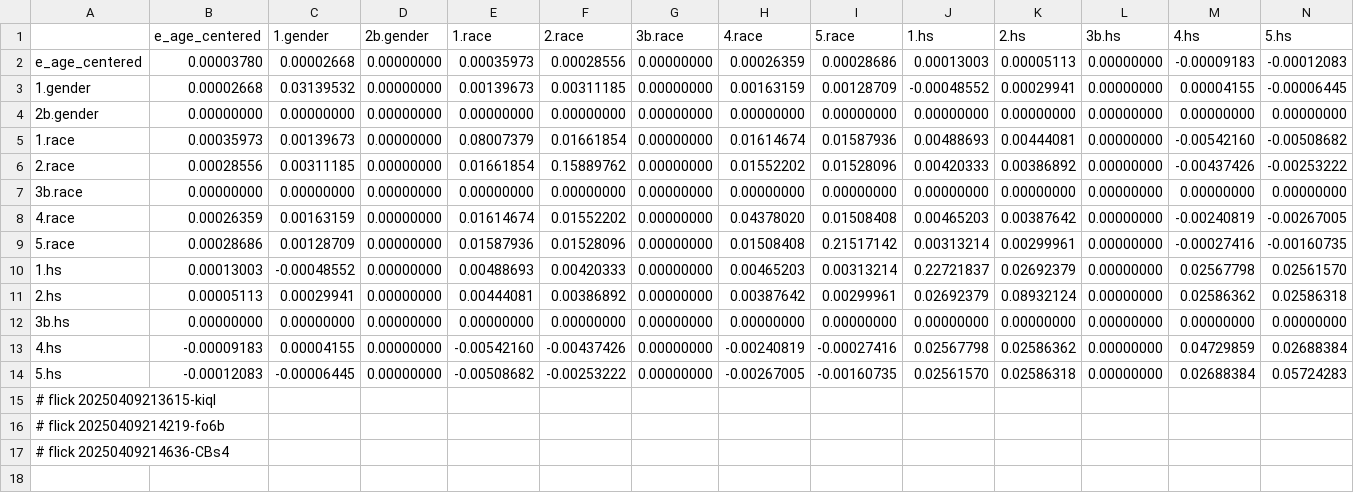
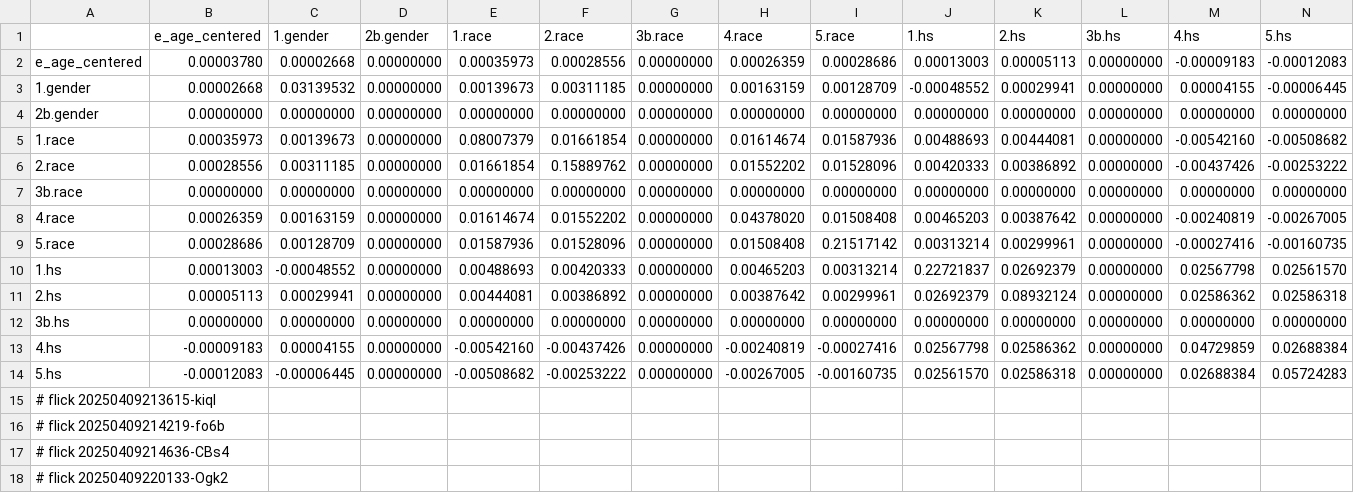
Before and after one commit to abikesa/mole, a CSV file: kitabo/ensi/ukubona/donorcase/test2/assets/csv/var2.csv, drawn as a sheet; the diff names each change by its address in the sheet, - before the commit and + after, or states it on an @@ line.

Commit message:
kitabo/ensi/ukubona/donorcase/test2/assets/csv/var2.csv

```diff
--- a/kitabo/ensi/ukubona/donorcase/test2/assets/csv/var2.csv
+++ b/kitabo/ensi/ukubona/donorcase/test2/assets/csv/var2.csv
+row 18: # flick 20250409220133-Ogk2
```
